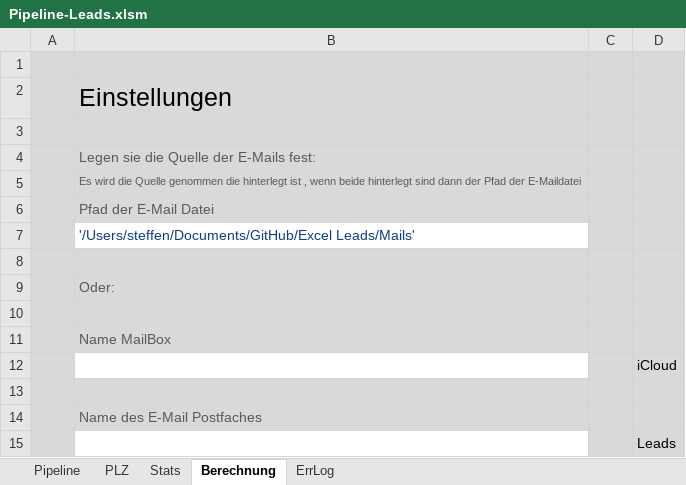
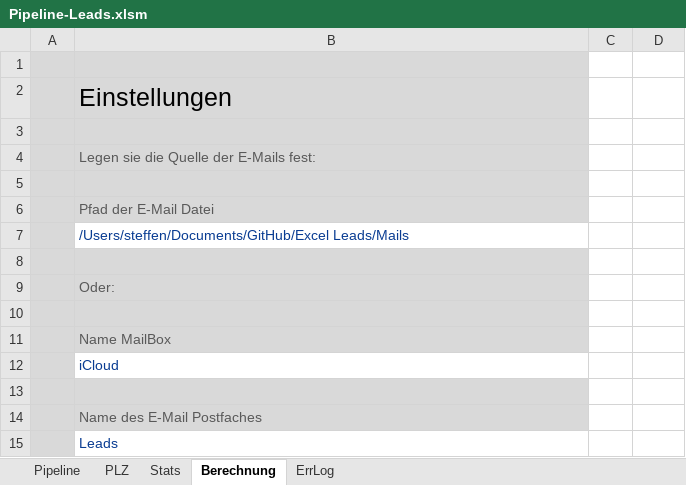
Before and after one commit to SteffenNeumann/Excel_leads, an Excel workbook: Pipeline-Leads.xlsm, sheet Berechnung, drawn as a sheet; values as stored, in another font and other column widths than the file's, no borders; charts and pictures not drawn; removed rows and columns are numbered as before the commit, all else as after; the diff names each change by its address in the sheet, - before the commit and + after, or states it on an @@ line.

Commit message:
Korrigiere die Anforderungen an den Ordnernamen in Apple Mail und aktualisiere das Excel-Dokument

```diff
--- a/Pipeline-Leads.xlsm (sheet Berechnung)
+++ b/Pipeline-Leads.xlsm (sheet Berechnung)
-C1:D11 fill: #D9D9D9
+C1:D11 fill: none
-B5: Es wird die Quelle genommen die hinterlegt ist , wenn beide hinterlegt sind dann der Pfad der E-Maildatei
+B5: (empty)
-B7: '/Users/steffen/Documents/GitHub/Excel Leads/Mails'
+B7: /Users/steffen/Documents/GitHub/Excel Leads/Mails
-row 12:  |  |  | iCloud
+row 12:  | iCloud
-C13:D14 fill: #D9D9D9
+C13:D14 fill: none
-row 15:  |  |  | Leads
+row 15:  | Leads
```
Also changed, not shown: sheet Pipeline, sheet ErrLog, sheet Stats, formulas that keep their value, charts or pictures, 1 other file.
